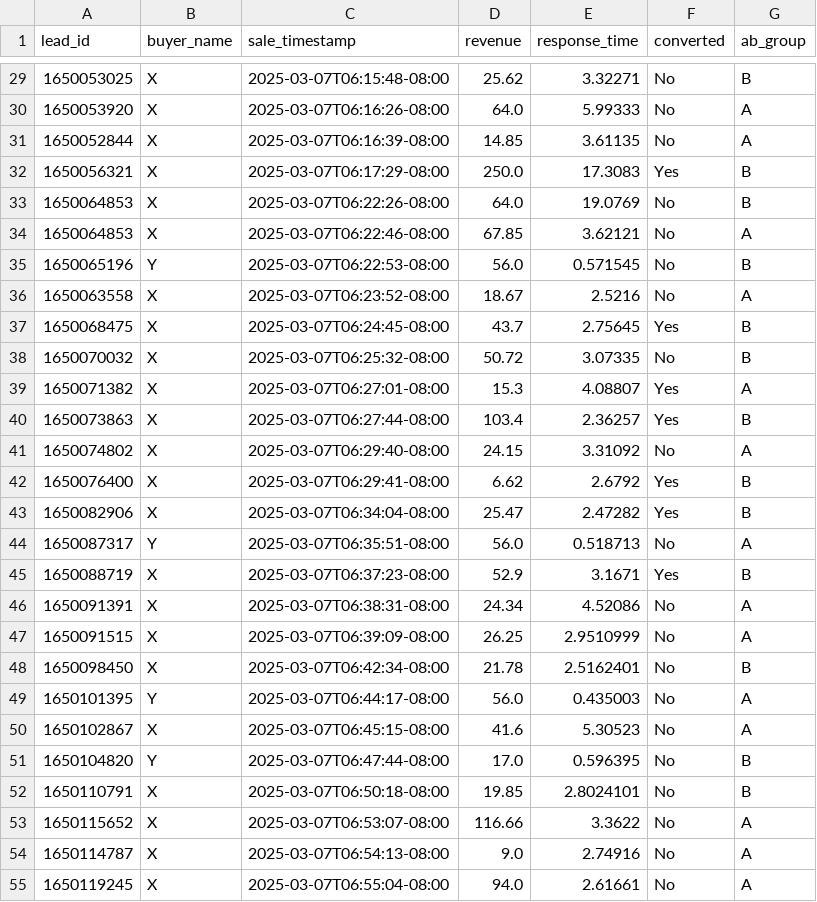
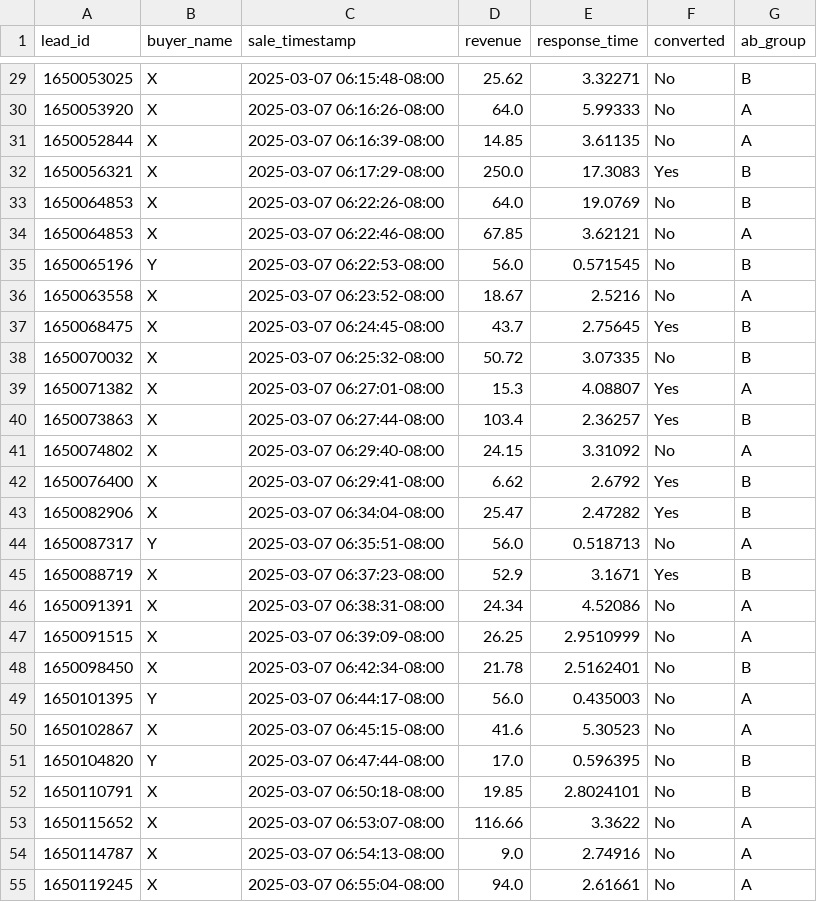
Before and after one commit to jblevins32/LucidIntel-Assessment, a CSV file: coding_data/sales_fixed.csv, drawn as a sheet; only a part is shown, gaps mark what is left out; the diff covers the shown part only.

```diff
--- a/coding_data/sales_fixed.csv
+++ b/coding_data/sales_fixed.csv
@@ -29,27 +29,27 @@ lead_id,buyer_name,sale_timestamp,revenue,response_time,converted,ab_group
-1650053025,X,2025-03-07T06:15:48-08:00,25.62,3.32271,No,B
-1650053920,X,2025-03-07T06:16:26-08:00,64.0,5.99333,No,A
-1650052844,X,2025-03-07T06:16:39-08:00,14.85,3.61135,No,A
-1650056321,X,2025-03-07T06:17:29-08:00,250.0,17.3083,Yes,B
-1650064853,X,2025-03-07T06:22:26-08:00,64.0,19.0769,No,B
-1650064853,X,2025-03-07T06:22:46-08:00,67.85,3.62121,No,A
-1650065196,Y,2025-03-07T06:22:53-08:00,56.0,0.571545,No,B
-1650063558,X,2025-03-07T06:23:52-08:00,18.67,2.5216,No,A
-1650068475,X,2025-03-07T06:24:45-08:00,43.7,2.75645,Yes,B
-1650070032,X,2025-03-07T06:25:32-08:00,50.72,3.07335,No,B
-1650071382,X,2025-03-07T06:27:01-08:00,15.3,4.08807,Yes,A
-1650073863,X,2025-03-07T06:27:44-08:00,103.4,2.36257,Yes,B
-1650074802,X,2025-03-07T06:29:40-08:00,24.15,3.31092,No,A
-1650076400,X,2025-03-07T06:29:41-08:00,6.62,2.6792,Yes,B
-1650082906,X,2025-03-07T06:34:04-08:00,25.47,2.47282,Yes,B
-1650087317,Y,2025-03-07T06:35:51-08:00,56.0,0.518713,No,A
-1650088719,X,2025-03-07T06:37:23-08:00,52.9,3.1671,Yes,B
-1650091391,X,2025-03-07T06:38:31-08:00,24.34,4.52086,No,A
-1650091515,X,2025-03-07T06:39:09-08:00,26.25,2.9510999,No,A
-1650098450,X,2025-03-07T06:42:34-08:00,21.78,2.5162401,No,B
-1650101395,Y,2025-03-07T06:44:17-08:00,56.0,0.435003,No,A
-1650102867,X,2025-03-07T06:45:15-08:00,41.6,5.30523,No,A
-1650104820,Y,2025-03-07T06:47:44-08:00,17.0,0.596395,No,B
-1650110791,X,2025-03-07T06:50:18-08:00,19.85,2.8024101,No,B
-1650115652,X,2025-03-07T06:53:07-08:00,116.66,3.3622,No,A
-1650114787,X,2025-03-07T06:54:13-08:00,9.0,2.74916,No,A
-1650119245,X,2025-03-07T06:55:04-08:00,94.0,2.61661,No,A
+1650053025,X,2025-03-07 06:15:48-08:00,25.62,3.32271,No,B
+1650053920,X,2025-03-07 06:16:26-08:00,64.0,5.99333,No,A
+1650052844,X,2025-03-07 06:16:39-08:00,14.85,3.61135,No,A
+1650056321,X,2025-03-07 06:17:29-08:00,250.0,17.3083,Yes,B
+1650064853,X,2025-03-07 06:22:26-08:00,64.0,19.0769,No,B
+1650064853,X,2025-03-07 06:22:46-08:00,67.85,3.62121,No,A
+1650065196,Y,2025-03-07 06:22:53-08:00,56.0,0.571545,No,B
+1650063558,X,2025-03-07 06:23:52-08:00,18.67,2.5216,No,A
+1650068475,X,2025-03-07 06:24:45-08:00,43.7,2.75645,Yes,B
+1650070032,X,2025-03-07 06:25:32-08:00,50.72,3.07335,No,B
+1650071382,X,2025-03-07 06:27:01-08:00,15.3,4.08807,Yes,A
+1650073863,X,2025-03-07 06:27:44-08:00,103.4,2.36257,Yes,B
+1650074802,X,2025-03-07 06:29:40-08:00,24.15,3.31092,No,A
+1650076400,X,2025-03-07 06:29:41-08:00,6.62,2.6792,Yes,B
+1650082906,X,2025-03-07 06:34:04-08:00,25.47,2.47282,Yes,B
+1650087317,Y,2025-03-07 06:35:51-08:00,56.0,0.518713,No,A
+1650088719,X,2025-03-07 06:37:23-08:00,52.9,3.1671,Yes,B
+1650091391,X,2025-03-07 06:38:31-08:00,24.34,4.52086,No,A
+1650091515,X,2025-03-07 06:39:09-08:00,26.25,2.9510999,No,A
+1650098450,X,2025-03-07 06:42:34-08:00,21.78,2.5162401,No,B
+1650101395,Y,2025-03-07 06:44:17-08:00,56.0,0.435003,No,A
+1650102867,X,2025-03-07 06:45:15-08:00,41.6,5.30523,No,A
+1650104820,Y,2025-03-07 06:47:44-08:00,17.0,0.596395,No,B
+1650110791,X,2025-03-07 06:50:18-08:00,19.85,2.8024101,No,B
+1650115652,X,2025-03-07 06:53:07-08:00,116.66,3.3622,No,A
+1650114787,X,2025-03-07 06:54:13-08:00,9.0,2.74916,No,A
+1650119245,X,2025-03-07 06:55:04-08:00,94.0,2.61661,No,A
```
Also changed, not shown: 139 edited cells elsewhere in this file, 10 other files.
